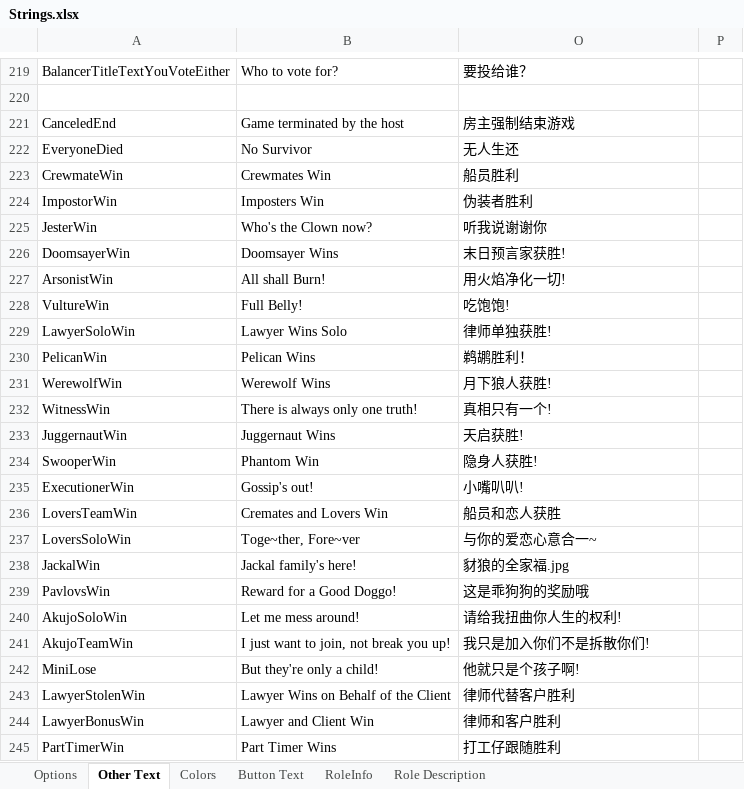
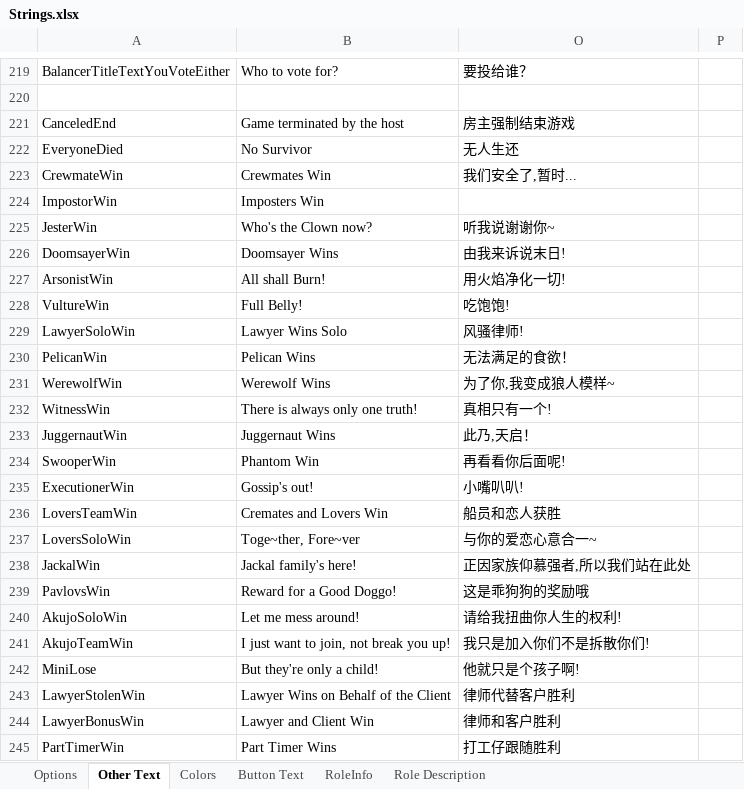
Before and after one commit to mxyx-club/TheOtherUs-Edited, an Excel workbook: Strings.xlsx, sheet Other Text, drawn as a sheet; only a part is shown, gaps mark what is left out; values as stored, in another font and other column widths than the file's, no borders; the diff names each change by its address in the sheet, - before the commit and + after, or states it on an @@ line.

```diff
--- a/Strings.xlsx (sheet Other Text)
+++ b/Strings.xlsx (sheet Other Text)
-O223: 船员胜利
+O223: 我们安全了,暂时...
-O224: 伪装者胜利
+O224: (empty)
-O225: 听我说谢谢你
+O225: 听我说谢谢你~
-O226: 末日预言家获胜!
+O226: 由我来诉说末日!
-O229: 律师单独获胜!
+O229: 风骚律师!
-O230: 鹈鹕胜利！
+O230: 无法满足的食欲！
-O231: 月下狼人获胜!
+O231: 为了你,我变成狼人模样~
-O233: 天启获胜!
+O233: 此乃,天启！
-O234: 隐身人获胜!
+O234: 再看看你后面呢!
-O238: 豺狼的全家福.jpg
+O238: 正因家族仰慕强者,所以我们站在此处
```
Also changed, not shown: 16 other files.
